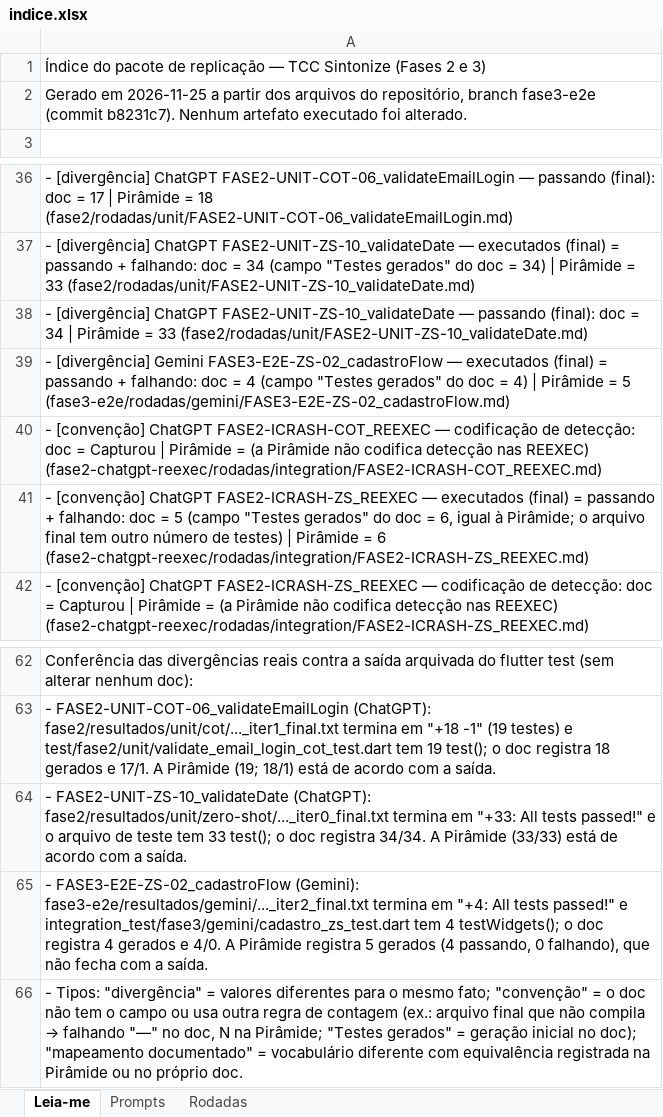
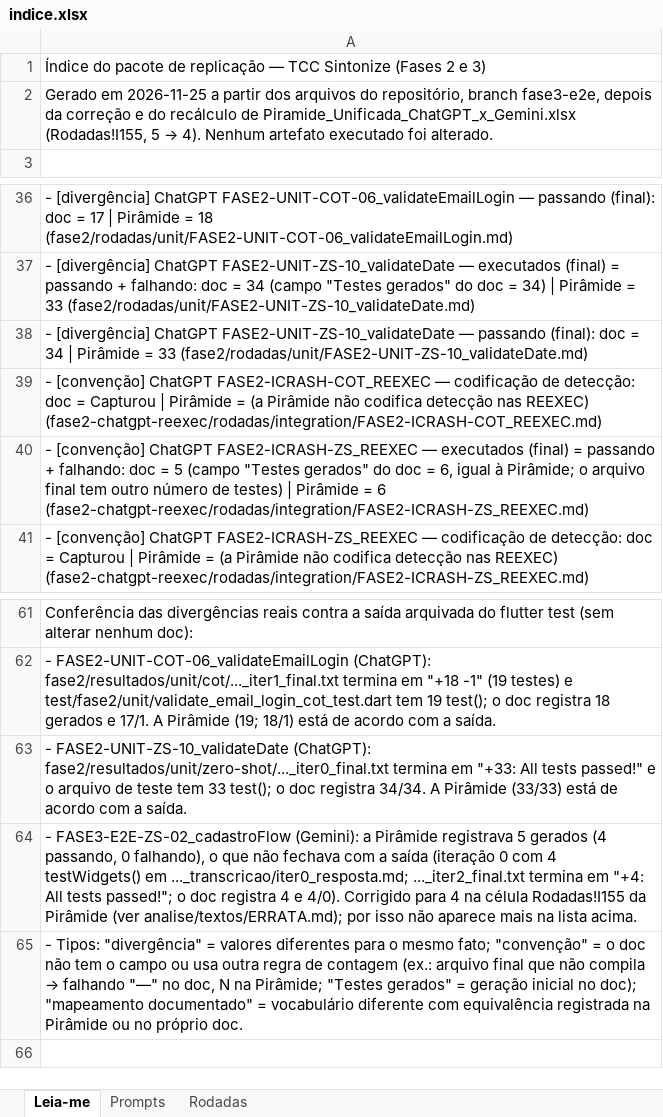
Before and after one commit to MarcosNeto14/sintonize-tcc, an Excel workbook: pacote_replicacao/indice.xlsx, sheet Leia-me, drawn as a sheet; only a part is shown, gaps mark what is left out; values as stored, in another font and other column widths than the file's, no borders; removed rows and columns are numbered as before the commit, all else as after; the diff names each change by its address in the sheet, - before the commit and + after, or states it on an @@ line.

```diff
--- a/pacote_replicacao/indice.xlsx (sheet Leia-me)
+++ b/pacote_replicacao/indice.xlsx (sheet Leia-me)
@@ A2: …repositório, branch fase3-e2e (commit b8231c7). Nenhum artefato… → …repositório, branch fase3-e2e, depois da correção e do recálculo de Piramide_Unificada_ChatGPT_x_Gemini.xlsx (Rodadas!I155, 5 → 4). Nenhum artefato… @@
-row 39: - [divergência] Gemini FASE3-E2E-ZS-02_cadastroFlow — executados (final) = passando + falhando: doc = 4 (campo "Testes gerados" do doc = 4) | Pirâmide = 5 (fase3-e2e/rodadas/gemini/FASE3-E2E-ZS-02_cadastroFlow.md)
-A64: …FASE3-E2E-ZS-02_cadastroFlow (Gemini): fase3-e2e/resultados/gemini/..._iter2_final.txt termina em "+4: All tests passed!" e integration_test/fase3/gemini/cadastro_zs_test.dart tem 4 testWidgets(); o doc registra 4 gerados e 4/0. A Pirâmide registra 5 gerados (4 passando, 0 falhando), que não fecha com a saída.
+A64: …FASE3-E2E-ZS-02_cadastroFlow (Gemini): a Pirâmide registrava 5 gerados (4 passando, 0 falhando), o que não fechava com a saída (iteração 0 com 4 testWidgets() em ..._transcricao/iter0_resposta.md; ..._iter2_final.txt termina em "+4: All tests passed!"; o doc registra 4 e 4/0). Corrigido para 4 na célula Rodadas!I155 da Pirâmide (ver analise/textos/ERRATA.md); por isso não aparece mais na lista acima.
```
Also changed, not shown: 2 other files.
